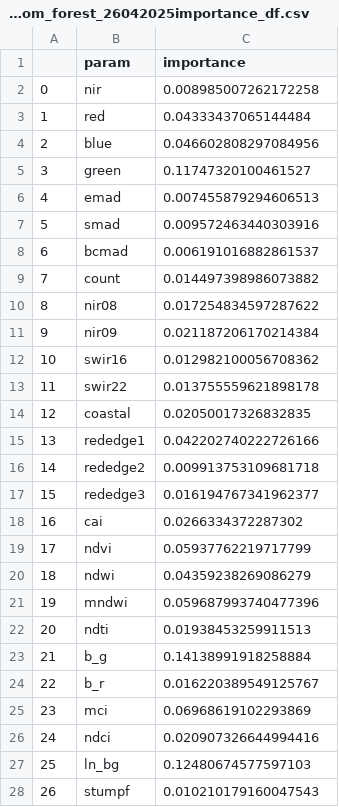
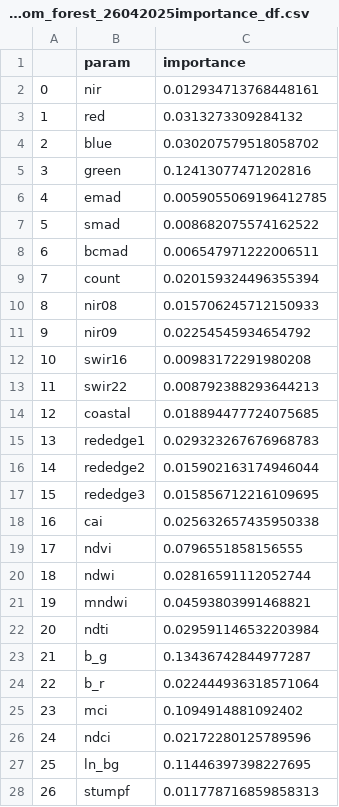
Before and after one commit to digitalearthpacific/dep-seagrass, a CSV file: classification/random_forest_26042025importance_df.csv, drawn as a sheet.

Commit message:
have cleaned the data files and prepared for testing of deep sea mask

```diff
--- a/classification/random_forest_26042025importance_df.csv
+++ b/classification/random_forest_26042025importance_df.csv
@@ -1,28 +1,28 @@
 ,param,importance
-0,nir,0.008985007262172258
-1,red,0.04333437065144484
-2,blue,0.046602808297084956
-3,green,0.11747320100461527
-4,emad,0.007455879294606513
-5,smad,0.009572463440303916
-6,bcmad,0.006191016882861537
-7,count,0.014497398986073882
-8,nir08,0.017254834597287622
-9,nir09,0.021187206170214384
-10,swir16,0.012982100056708362
-11,swir22,0.013755559621898178
-12,coastal,0.02050017326832835
-13,rededge1,0.042202740222726166
-14,rededge2,0.009913753109681718
-15,rededge3,0.016194767341962377
-16,cai,0.0266334372287302
-17,ndvi,0.05937762219717799
-18,ndwi,0.04359238269086279
-19,mndwi,0.059687993740477396
-20,ndti,0.01938453259911513
-21,b_g,0.14138991918258884
-22,b_r,0.016220389549125767
-23,mci,0.06968619102293869
-24,ndci,0.020907326644994416
-25,ln_bg,0.12480674577597103
-26,stumpf,0.010210179160047543
+0,nir,0.012934713768448161
+1,red,0.0313273309284132
+2,blue,0.030207579518058702
+3,green,0.12413077471202816
+4,emad,0.0059055069196412785
+5,smad,0.008682075574162522
+6,bcmad,0.006547971222006511
+7,count,0.020159324496355394
+8,nir08,0.015706245712150933
+9,nir09,0.02254545934654792
+10,swir16,0.00983172291980208
+11,swir22,0.008792388293644213
+12,coastal,0.018894477724075685
+13,rededge1,0.029323267676968783
+14,rededge2,0.015902163174946044
+15,rededge3,0.015856712216109695
+16,cai,0.025632657435950338
+17,ndvi,0.0796551858156555
+18,ndwi,0.02816591112052744
+19,mndwi,0.04593803991468821
+20,ndti,0.029591146532203984
+21,b_g,0.13436742844977287
+22,b_r,0.022444936318571064
+23,mci,0.1094914881092402
+24,ndci,0.02172280125789596
+25,ln_bg,0.11446397398227695
+26,stumpf,0.011778716859858313
```
Also changed, not shown: 8 other files.
